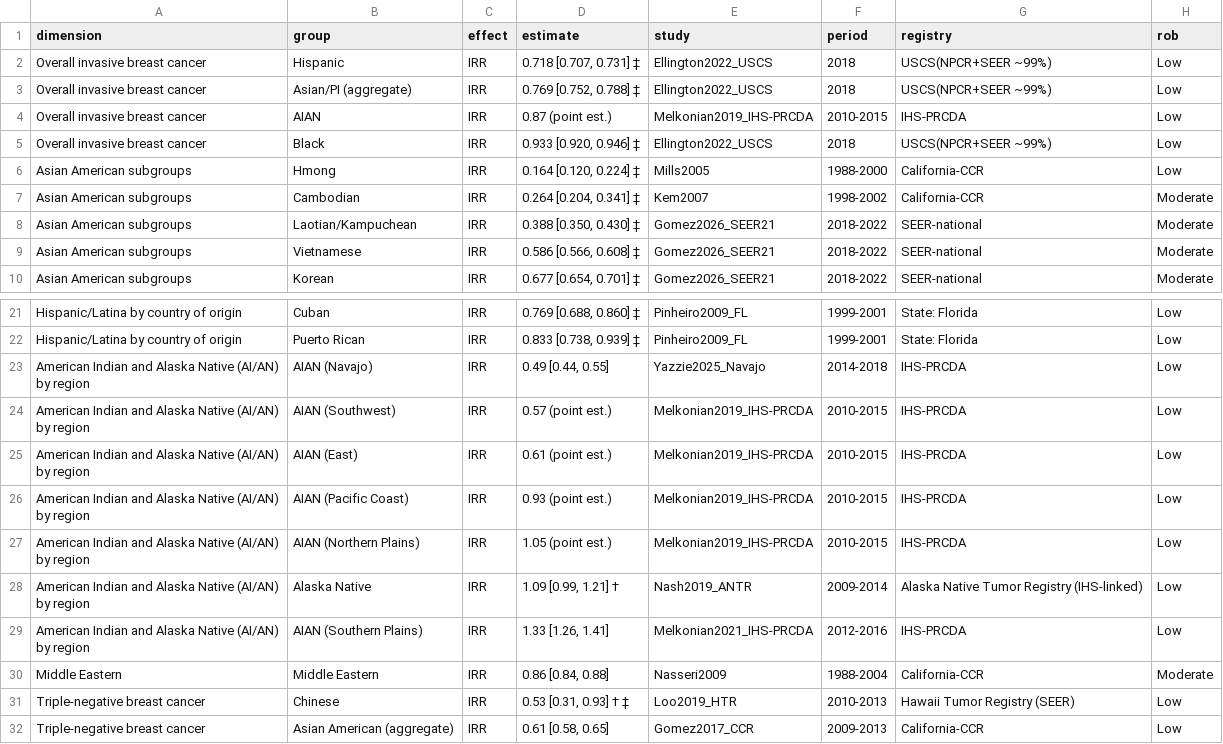
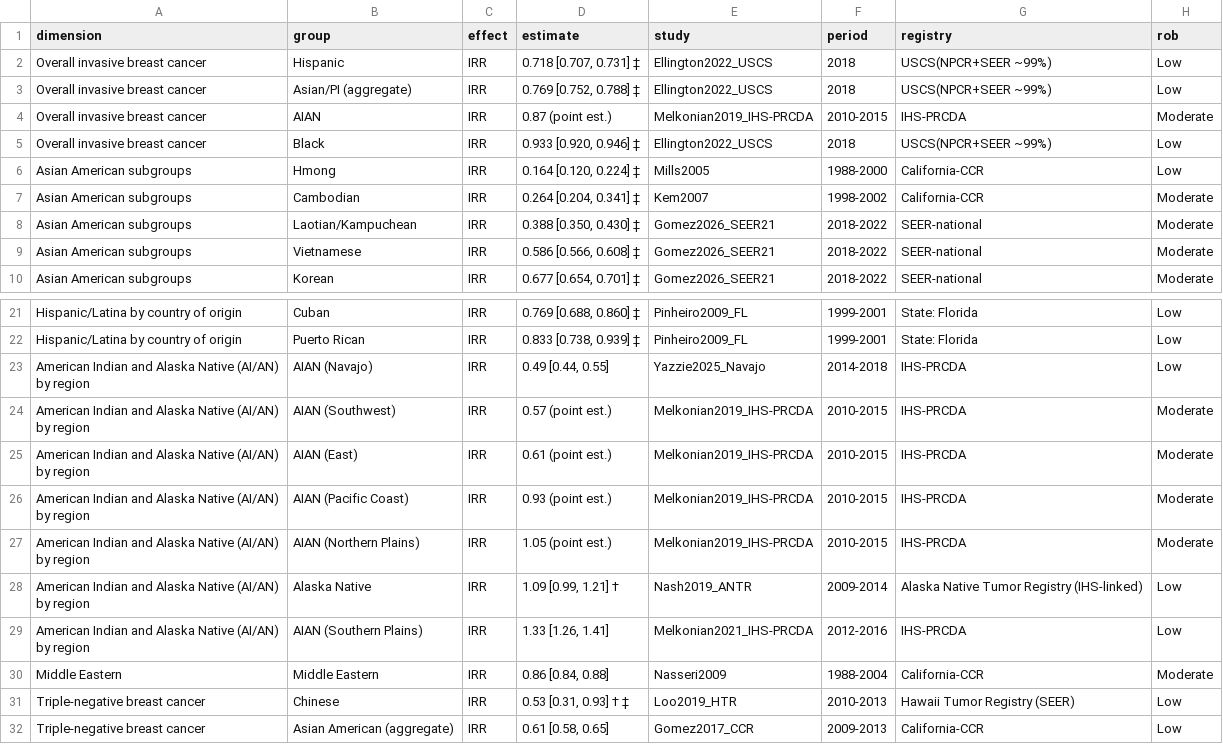
Before and after one commit to p16791918-lab/Meta, a CSV file: meta_agents/search_v2/outputs/Table1_main.csv, drawn as a sheet; only a part is shown, gaps mark what is left out.

```diff
--- a/meta_agents/search_v2/outputs/Table1_main.csv
+++ b/meta_agents/search_v2/outputs/Table1_main.csv
@@ -3,3 +3,3 @@ Overall invasive breast cancer,Hispanic,IRR,"0.718 [0.707, 0.731] ‡",Ellington
 Overall invasive breast cancer,Asian/PI (aggregate),IRR,"0.769 [0.752, 0.788] ‡",Ellington2022_USCS,2018,USCS(NPCR+SEER ~99%),Low
-Overall invasive breast cancer,AIAN,IRR,0.87 (point est.),Melkonian2019_IHS-PRCDA,2010-2015,IHS-PRCDA,Low
+Overall invasive breast cancer,AIAN,IRR,0.87 (point est.),Melkonian2019_IHS-PRCDA,2010-2015,IHS-PRCDA,Moderate
 Overall invasive breast cancer,Black,IRR,"0.933 [0.920, 0.946] ‡",Ellington2022_USCS,2018,USCS(NPCR+SEER ~99%),Low
@@ -23,6 +23,6 @@ Hispanic/Latina by country of origin,Puerto Rican,IRR,"0.833 [0.738, 0.939] ‡"
 American Indian and Alaska Native (AI/AN) by region,AIAN (Navajo),IRR,"0.49 [0.44, 0.55]",Yazzie2025_Navajo,2014-2018,IHS-PRCDA,Low
-American Indian and Alaska Native (AI/AN) by region,AIAN (Southwest),IRR,0.57 (point est.),Melkonian2019_IHS-PRCDA,2010-2015,IHS-PRCDA,Low
-American Indian and Alaska Native (AI/AN) by region,AIAN (East),IRR,0.61 (point est.),Melkonian2019_IHS-PRCDA,2010-2015,IHS-PRCDA,Low
-American Indian and Alaska Native (AI/AN) by region,AIAN (Pacific Coast),IRR,0.93 (point est.),Melkonian2019_IHS-PRCDA,2010-2015,IHS-PRCDA,Low
-American Indian and Alaska Native (AI/AN) by region,AIAN (Northern Plains),IRR,1.05 (point est.),Melkonian2019_IHS-PRCDA,2010-2015,IHS-PRCDA,Low
+American Indian and Alaska Native (AI/AN) by region,AIAN (Southwest),IRR,0.57 (point est.),Melkonian2019_IHS-PRCDA,2010-2015,IHS-PRCDA,Moderate
+American Indian and Alaska Native (AI/AN) by region,AIAN (East),IRR,0.61 (point est.),Melkonian2019_IHS-PRCDA,2010-2015,IHS-PRCDA,Moderate
+American Indian and Alaska Native (AI/AN) by region,AIAN (Pacific Coast),IRR,0.93 (point est.),Melkonian2019_IHS-PRCDA,2010-2015,IHS-PRCDA,Moderate
+American Indian and Alaska Native (AI/AN) by region,AIAN (Northern Plains),IRR,1.05 (point est.),Melkonian2019_IHS-PRCDA,2010-2015,IHS-PRCDA,Moderate
 American Indian and Alaska Native (AI/AN) by region,Alaska Native,IRR,"1.09 [0.99, 1.21] †",Nash2019_ANTR,2009-2014,Alaska Native Tumor Registry (IHS-linked),Low
```
Also changed, not shown: meta_agents/search_v2/outputs/Sensitivity1_good_rob.csv, meta_agents/search_v2/outputs/TableS_risk_of_bias.csv, 15 other files.
